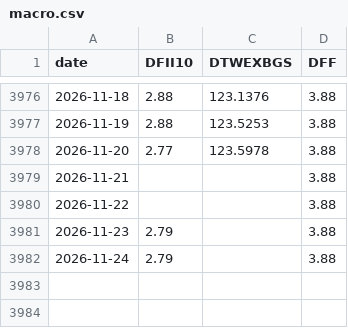
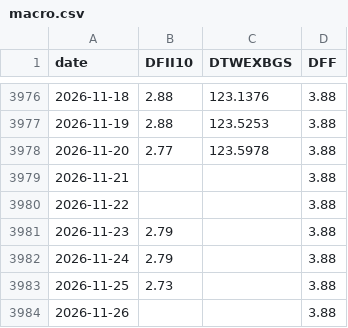
Before and after one commit to anandtpatel/GLD-data, a CSV file: data/macro.csv, drawn as a sheet; only a part is shown, gaps mark what is left out; the diff names each change by its address in the sheet, - before the commit and + after, or states it on an @@ line.

```diff
--- a/data/macro.csv
+++ b/data/macro.csv
+row 3983: 2026-11-25 | 2.73 |  | 3.88
+row 3984: 2026-11-26 |  |  | 3.88
```
Also changed, not shown: data/fed_odds.csv, gld_10y.csv, 5 other files.
